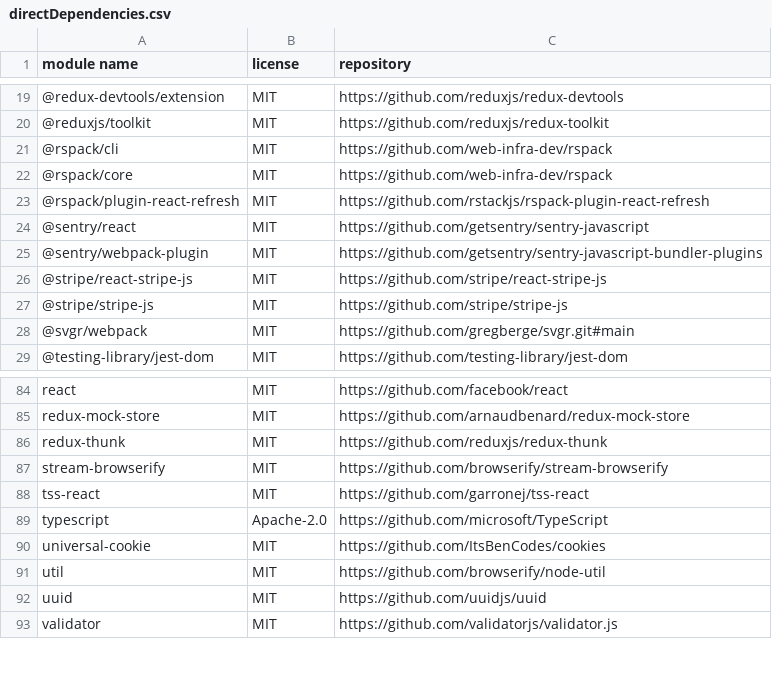
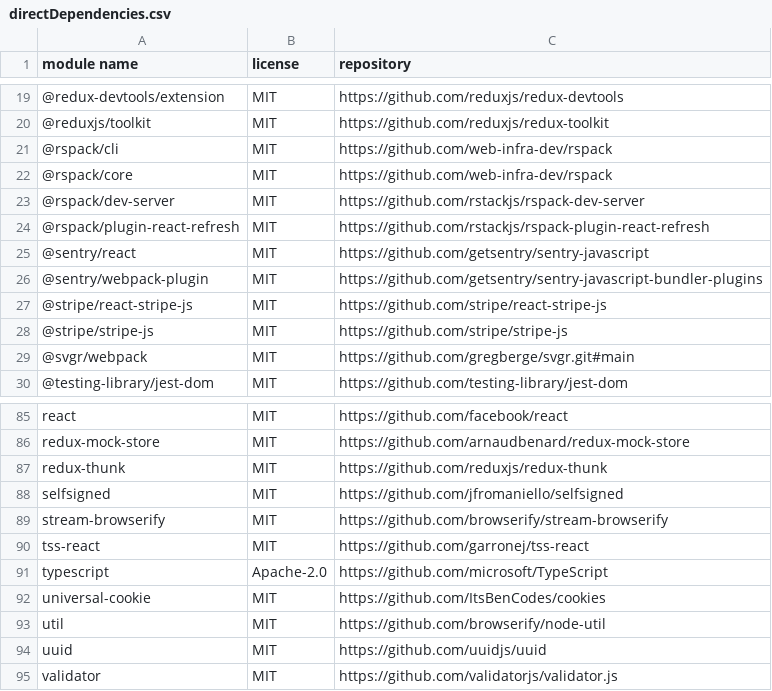
Before and after one commit to mendersoftware/mender-server, a CSV file: frontend/directDependencies.csv, drawn as a sheet; only a part is shown, gaps mark what is left out; the diff names each change by its address in the sheet, - before the commit and + after, or states it on an @@ line.

Commit message:
chore(gui): updated rspack to latest version to restore rspack package compatibility
Signed-off-by: Manuel Zedel <manuel.zedel@northern.tech>

```diff
--- a/frontend/directDependencies.csv
+++ b/frontend/directDependencies.csv
+row 23: @rspack/dev-server | MIT | https://github.com/rstackjs/rspack-dev-server
+row 88: selfsigned | MIT | https://github.com/jfromaniello/selfsigned
```
Also changed, not shown: 3 other files.
